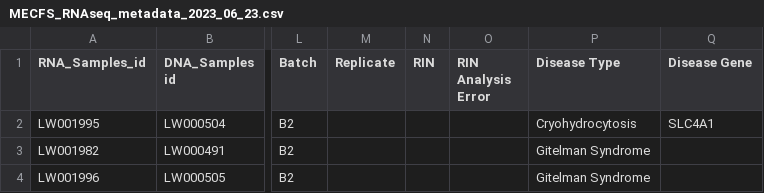
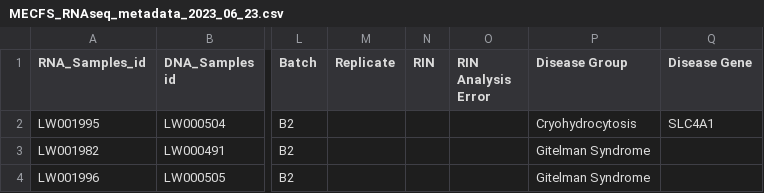
Before and after one commit to uab-cgds-worthey/mecfs-cohort-analysis, a CSV file: data/MECFS_RNAseq_metadata_2023_06_23.csv, drawn as a sheet; only a part is shown, gaps mark what is left out; the diff names each change by its address in the sheet, - before the commit and + after, or states it on an @@ line.

Commit message:
Add updated metadata.

```diff
--- a/data/MECFS_RNAseq_metadata_2023_06_23.csv
+++ b/data/MECFS_RNAseq_metadata_2023_06_23.csv
-P1: Disease Type
+P1: Disease Group
```
Also changed, not shown: 4 other files.
